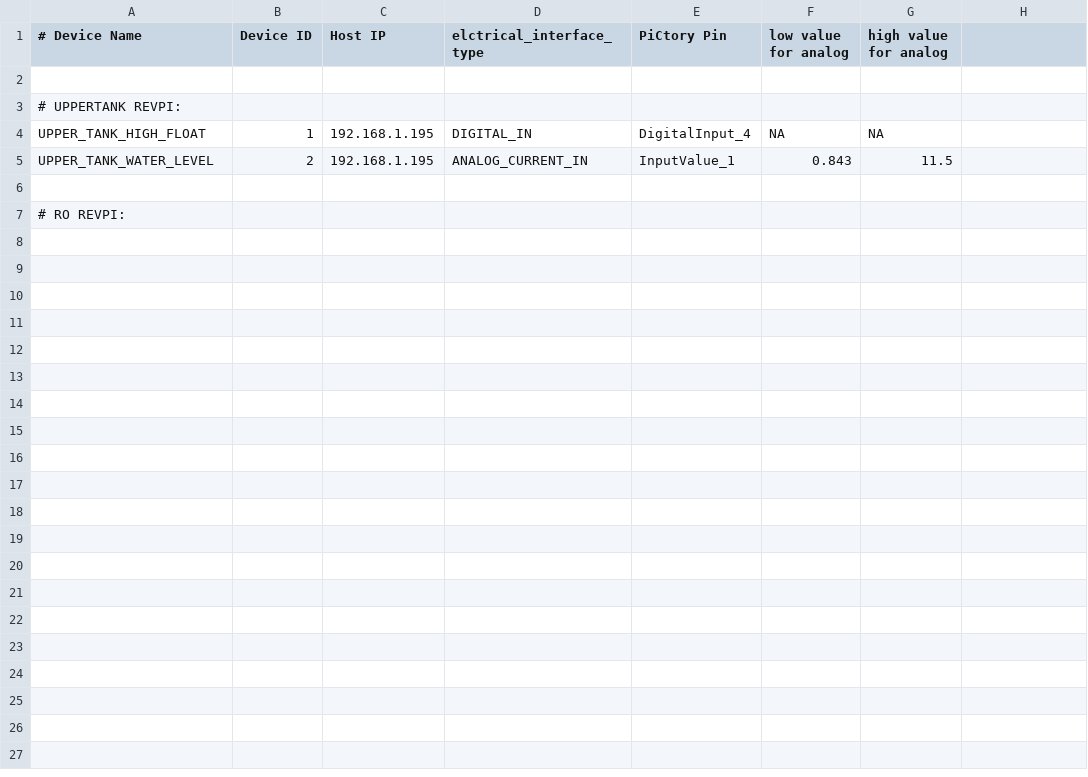
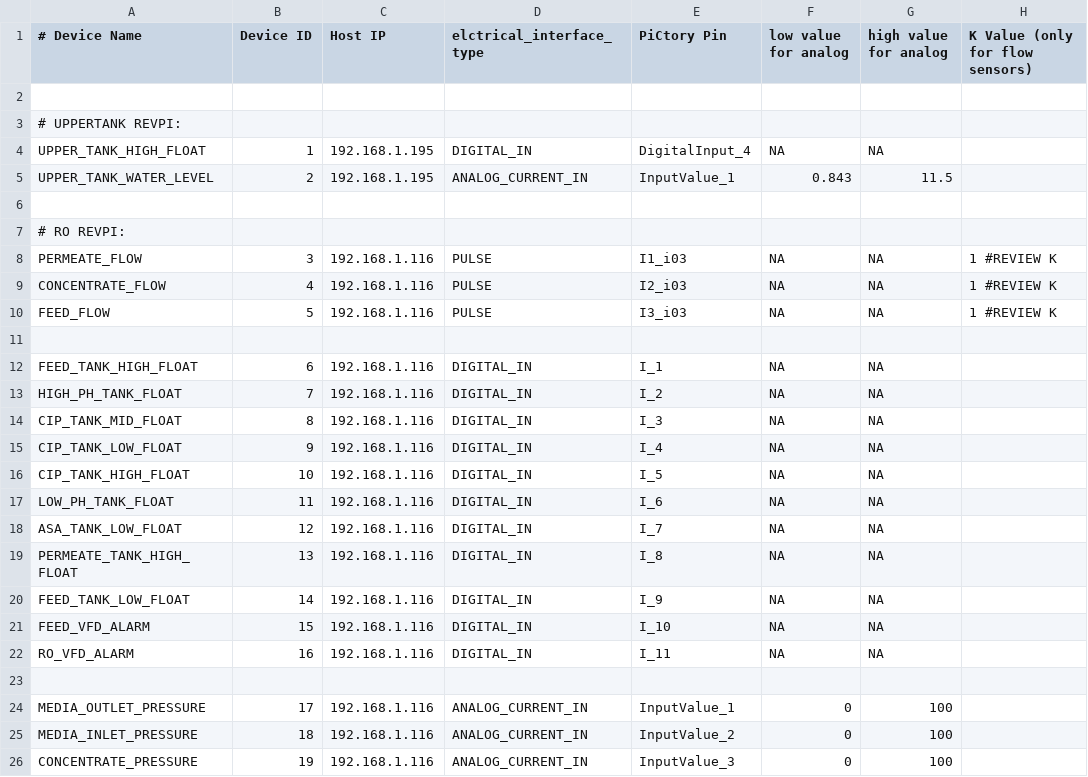
Before and after one commit to Roshangnp/Rev-Pi-Farm-Control-System, a CSV file: API/hardware_setup.csv, drawn as a sheet; only a part is shown; the diff covers the shown part only.

Commit message:
Update hardware_setup.csv
Added RO hardware defs

```diff
--- a/API/hardware_setup.csv
+++ b/API/hardware_setup.csv
@@ -1,2 +1,2 @@
-# Device Name, Device ID, Host IP, elctrical_interface_type, PiCtory Pin, low value for analog, high value for analog
+# Device Name, Device ID, Host IP, elctrical_interface_type, PiCtory Pin, low value for analog, high value for analog, K Value (only for flow sensors)
 
@@ -7 +7,20 @@ UPPER_TANK_WATER_LEVEL,2,192.168.1.195,ANALOG_CURRENT_IN,InputValue_1,0.843,11.5
 # RO REVPI:
+PERMEATE_FLOW,3,192.168.1.116,PULSE,I1_i03,NA,NA,1 #REVIEW K
+CONCENTRATE_FLOW,4,192.168.1.116,PULSE,I2_i03,NA,NA,1 #REVIEW K
+FEED_FLOW,5,192.168.1.116,PULSE,I3_i03,NA,NA,1 #REVIEW K
+
+FEED_TANK_HIGH_FLOAT,6,192.168.1.116,DIGITAL_IN,I_1,NA,NA
+HIGH_PH_TANK_FLOAT,7,192.168.1.116,DIGITAL_IN,I_2,NA,NA
+CIP_TANK_MID_FLOAT,8,192.168.1.116,DIGITAL_IN,I_3,NA,NA
+CIP_TANK_LOW_FLOAT,9,192.168.1.116,DIGITAL_IN,I_4,NA,NA
+CIP_TANK_HIGH_FLOAT,10,192.168.1.116,DIGITAL_IN,I_5,NA,NA
+LOW_PH_TANK_FLOAT,11,192.168.1.116,DIGITAL_IN,I_6,NA,NA
+ASA_TANK_LOW_FLOAT,12,192.168.1.116,DIGITAL_IN,I_7,NA,NA
+PERMEATE_TANK_HIGH_FLOAT,13,192.168.1.116,DIGITAL_IN,I_8,NA,NA
+FEED_TANK_LOW_FLOAT,14,192.168.1.116,DIGITAL_IN,I_9,NA,NA
+FEED_VFD_ALARM,15,192.168.1.116,DIGITAL_IN,I_10,NA,NA
+RO_VFD_ALARM,16,192.168.1.116,DIGITAL_IN,I_11,NA,NA
+
+MEDIA_OUTLET_PRESSURE,17,192.168.1.116,ANALOG_CURRENT_IN,InputValue_1,0,100
+MEDIA_INLET_PRESSURE,18,192.168.1.116,ANALOG_CURRENT_IN,InputValue_2,0,100
+CONCENTRATE_PRESSURE,19,192.168.1.116,ANALOG_CURRENT_IN,InputValue_3,0,100
```
Also changed, not shown: 11 added rows elsewhere in this file.
